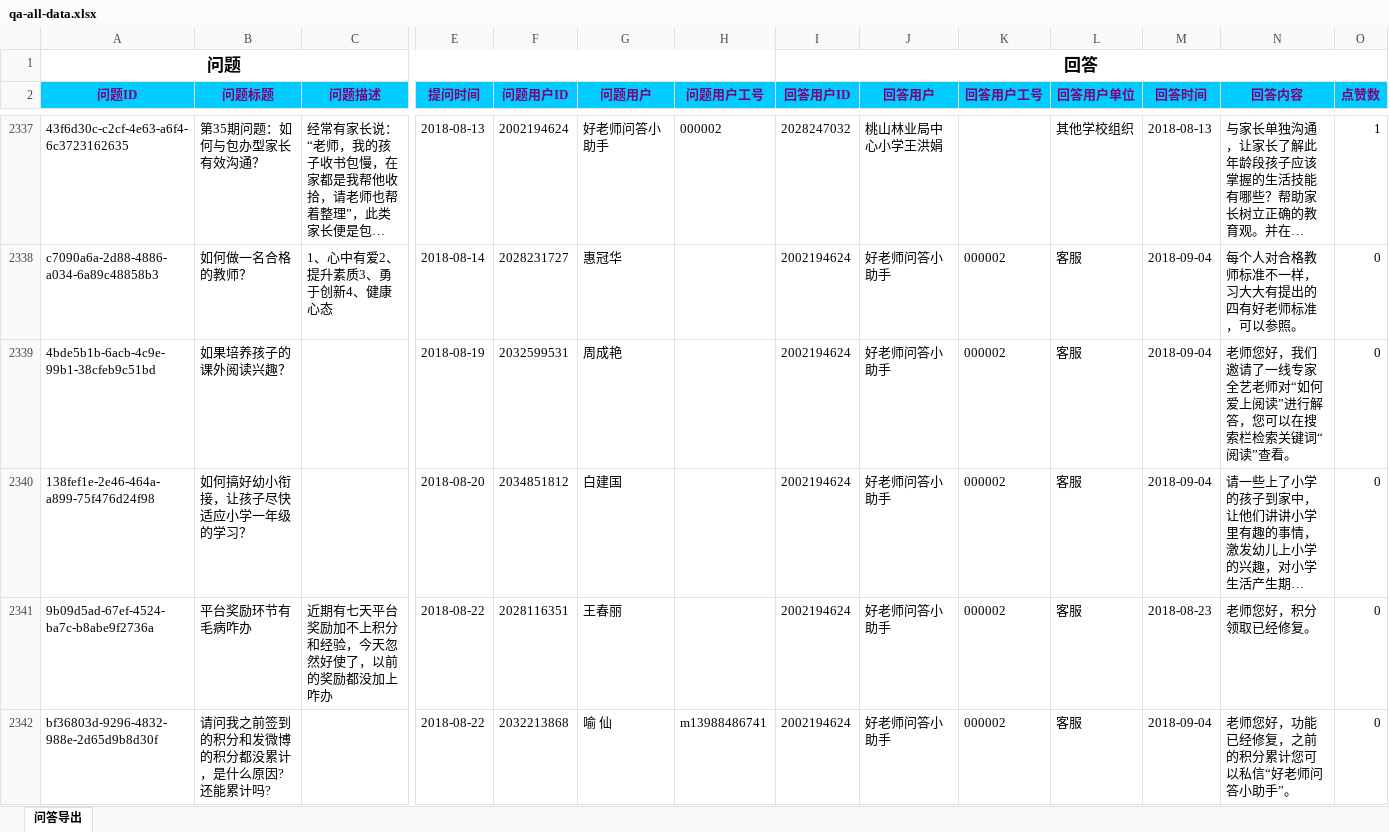
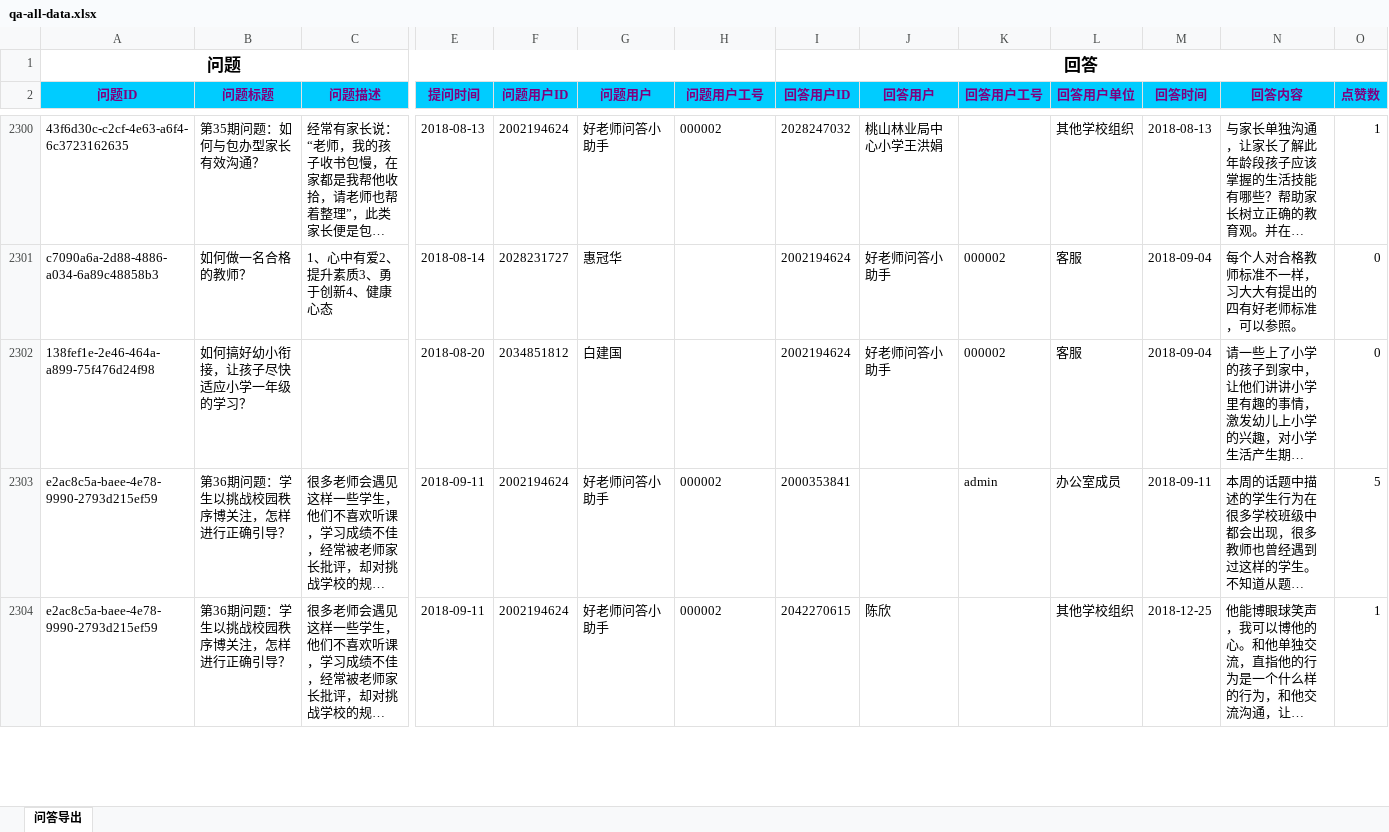
Before and after one commit to ares5221/Implementation-of-Question-Answering-System, an Excel workbook: data/qa-all-data.xlsx, sheet 问答导出, drawn as a sheet; only a part is shown, gaps mark what is left out; the shorter side is filled out with more unchanged rows; long unchanged cells end in …; values as stored, in another font and other column widths than the file's, no borders; rows hold the shown columns only; the diff covers the shown part only; the diff names each change by its address in the sheet, - before the commit and + after, or states it on an @@ line.

```diff
--- a/data/qa-all-data.xlsx (sheet 问答导出)
+++ b/data/qa-all-data.xlsx (sheet 问答导出)
-row 2339: 4bde5b1b-6acb-4c9e-99b1-38cfeb9c51bd | 如果培养孩子的课外阅读兴趣？ |  | 2018-08-19 | 2032599531 | 周成艳 |  | 2002194624 | 好老师问答小助手 | 000002 | 客服 | 2018-09-04 | 老师您好，我们邀请了一线专家全艺老师对“如何爱上阅读”进行解答，您可以在搜索栏检索关键词“阅读”查看。 | 0
-row 2341: 9b09d5ad-67ef-4524-ba7c-b8abe9f2736a | 平台奖励环节有毛病咋办 | 近期有七天平台奖励加不上积分和经验，今天忽然好使了，以前的奖励都没加上咋办 | 2018-08-22 | 2028116351 | 王春丽 |  | 2002194624 | 好老师问答小助手 | 000002 | 客服 | 2018-08-23 | 老师您好，积分领取已经修复。 | 0
-row 2342: bf36803d-9296-4832-988e-2d65d9b8d30f | 请问我之前签到的积分和发微博的积分都没累计，是什么原因?还能累计吗? |  | 2018-08-22 | 2032213868 | 喻 仙 | m13988486741 | 2002194624 | 好老师问答小助手 | 000002 | 客服 | 2018-09-04 | 老师您好，功能已经修复，之前的积分累计您可以私信“好老师问答小助手”。 | 0
```
Also changed, not shown: 44 removed rows and 1 edited cell elsewhere in this sheet, 45 other files.
